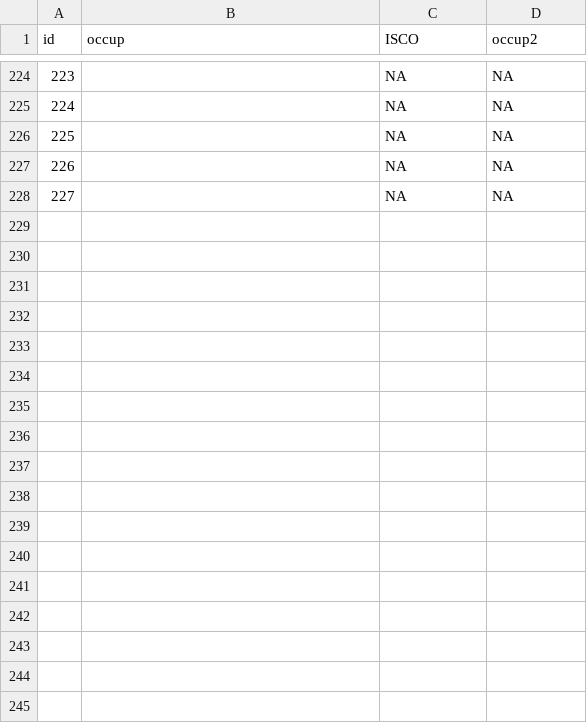
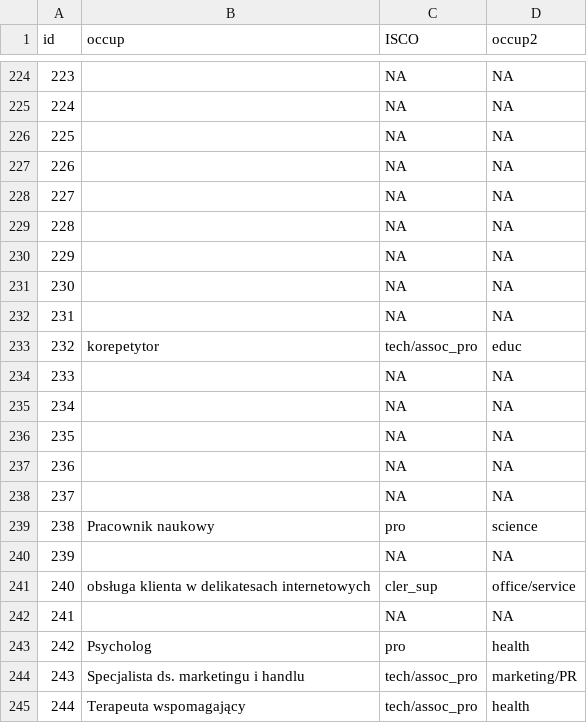
Before and after one commit to victorabelmurcia/MAthesisAnalysis, a CSV file: Dane/occupation2.csv, drawn as a sheet; only a part is shown, gaps mark what is left out.

Commit message:
Add occupation,education and sport activites classification datasets "eduprog2.csv", "occupation2.csv", "trainfav2.csv"

```diff
--- a/Dane/occupation2.csv
+++ b/Dane/occupation2.csv
@@ -228 +228,18 @@ id,occup,ISCO,occup2
 227,,NA,NA
+228,,NA,NA
+229,,NA,NA
+230,,NA,NA
+231,,NA,NA
+232,korepetytor,tech/assoc_pro,educ
+233,,NA,NA
+234,,NA,NA
+235,,NA,NA
+236,,NA,NA
+237,,NA,NA
+238,Pracownik naukowy,pro,science
+239,,NA,NA
+240,obsługa klienta w delikatesach internetowych,cler_sup,office/service
+241,,NA,NA
+242,Psycholog,pro,health
+243,Specjalista ds. marketingu i handlu,tech/assoc_pro,marketing/PR
+244,Terapeuta wspomagający,tech/assoc_pro,health
```
Also changed, not shown: Dane/eduprog2.csv, Dane/trainfav2.csv.
